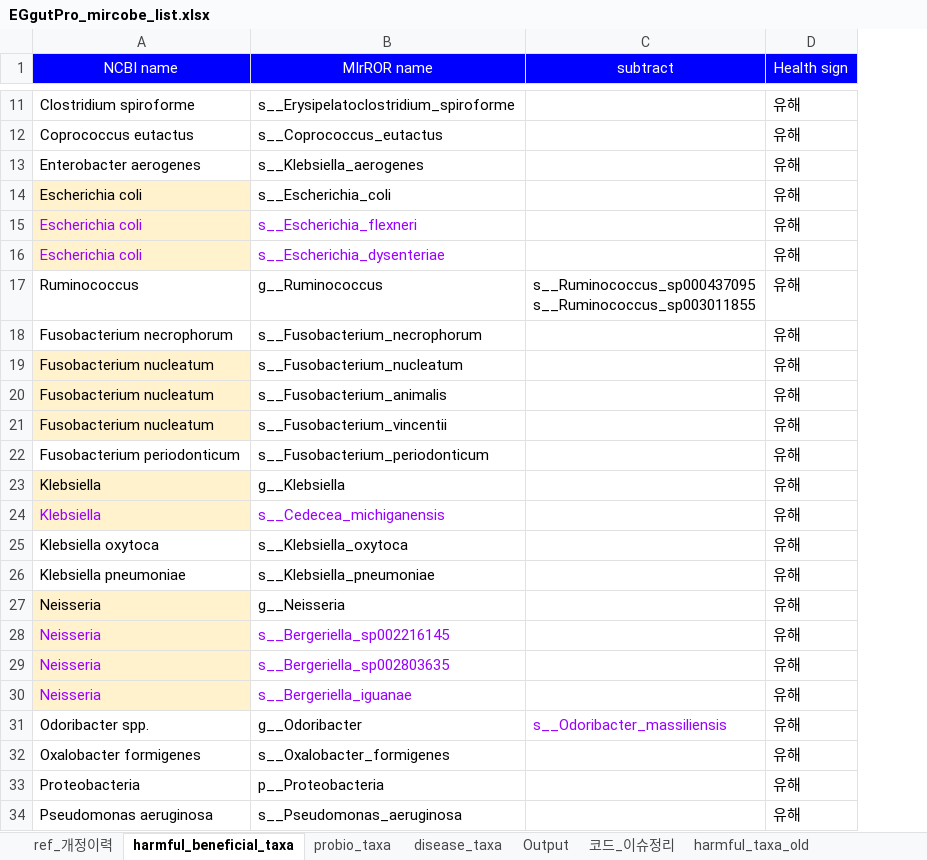
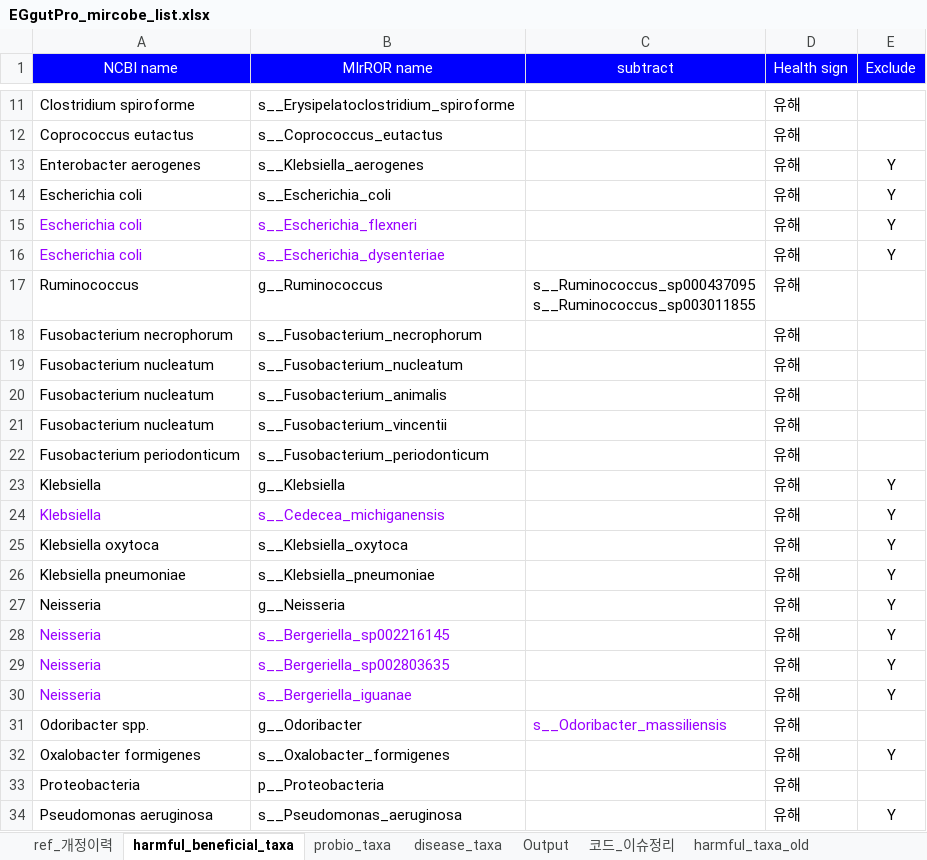
Before and after one commit to Gyungbu/EgGutPro, an Excel workbook: input/EGgutPro_mircobe_list.xlsx, sheet harmful_beneficial_taxa, drawn as a sheet; only a part is shown, gaps mark what is left out; values as stored, in another font and other column widths than the file's, no borders; charts and pictures not drawn; the diff covers the shown part only; the diff names each change by its address in the sheet, - before the commit and + after, or states it on an @@ line.

Commit message:
Add the column - Exclude

```diff
--- a/input/EGgutPro_mircobe_list.xlsx (sheet harmful_beneficial_taxa)
+++ b/input/EGgutPro_mircobe_list.xlsx (sheet harmful_beneficial_taxa)
+column E (Exclude), rows 13-34: Y | Y | Y | Y |  |  |  |  |  |  | Y | Y | Y | Y | Y | Y | Y | Y |  | Y |  | Y
-A14:A16 fill: #FFF2CC
+A14:A16 fill: none
-A19:A21 fill: #FFF2CC
+A19:A21 fill: none
-A23:A24 fill: #FFF2CC
+A23:A24 fill: none
-A27:A30 fill: #FFF2CC
+A27:A30 fill: none
```
Also changed, not shown: 2 added rows, 2 edited cells and cell formats elsewhere in this sheet, sheet ref_개정이력, input/EGgutPro_mrs_db.xlsx, 9 other files.
